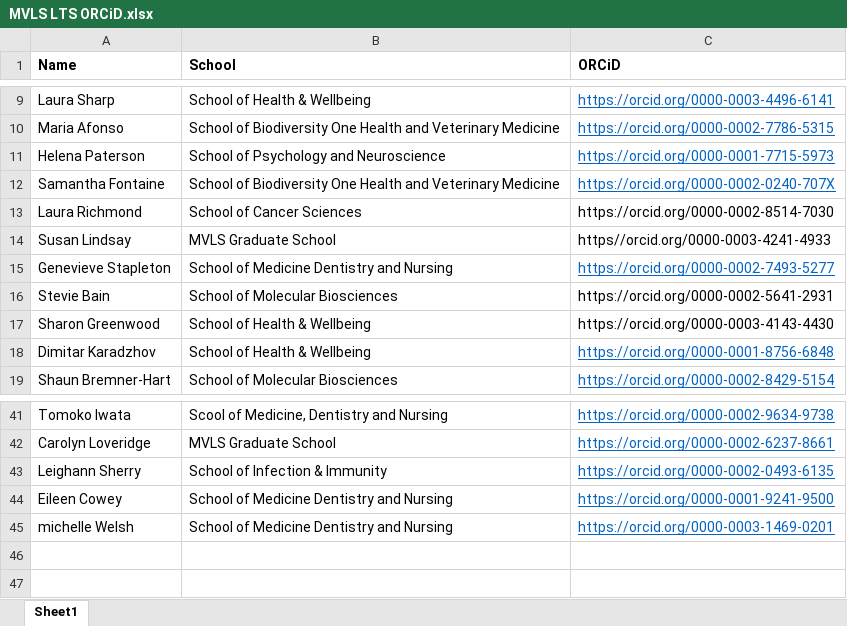
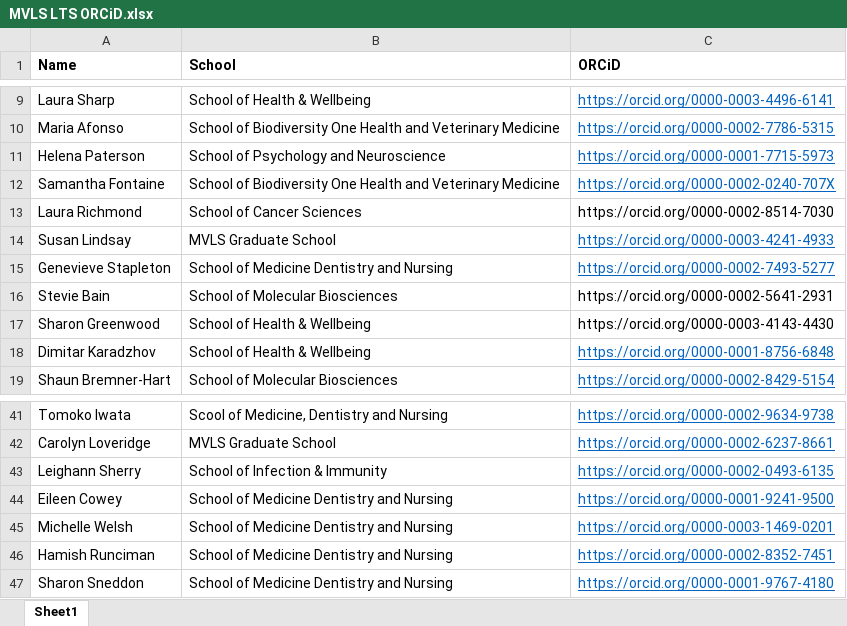
Before and after one commit to mvls-lts/outputs, an Excel workbook: _data/MVLS LTS ORCiD.xlsx, sheet Sheet1, drawn as a sheet; only a part is shown, gaps mark what is left out; values as stored, in another font and other column widths than the file's, no borders; the diff names each change by its address in the sheet, - before the commit and + after, or states it on an @@ line.

```diff
--- a/_data/MVLS LTS ORCiD.xlsx (sheet Sheet1)
+++ b/_data/MVLS LTS ORCiD.xlsx (sheet Sheet1)
-C14 (ORCiD): https//orcid.org/0000-0003-4241-4933
+C14 (ORCiD): https://orcid.org/0000-0003-4241-4933
@@ C14 underline: off → on, text colour: black → #0563C1 @@
-A45 (Name): michelle Welsh
+A45 (Name): Michelle Welsh
+row 46: Hamish Runciman | School of Medicine Dentistry and Nursing | https://orcid.org/0000-0002-8352-7451
+row 47: Sharon Sneddon | School of Medicine Dentistry and Nursing | https://orcid.org/0000-0001-9767-4180
```
Also changed, not shown: 13 other files.
